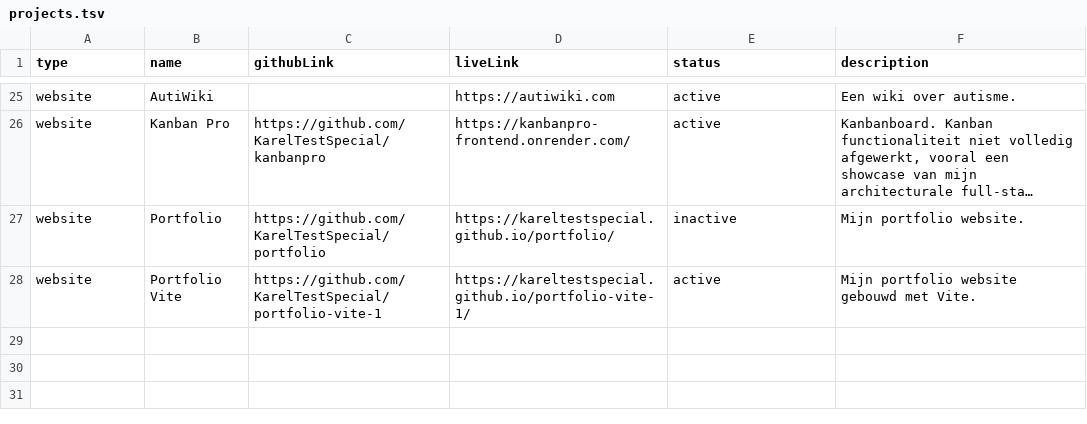
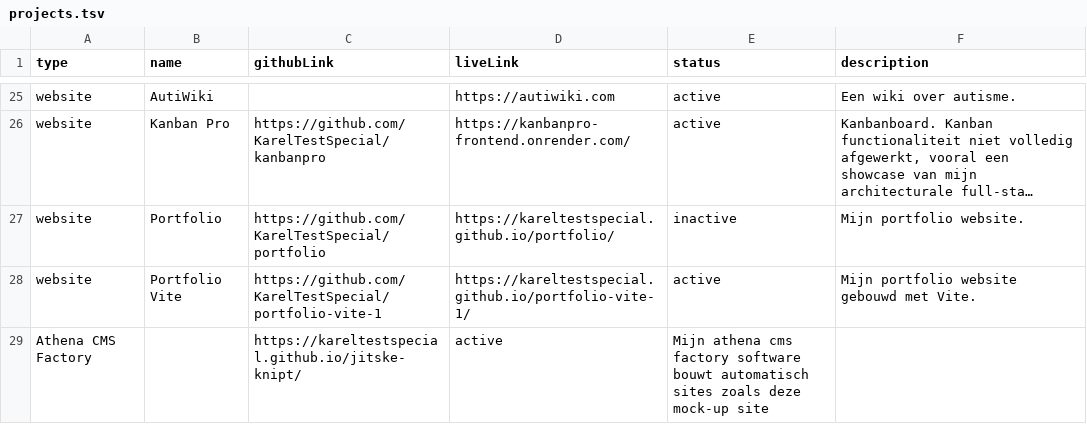
Before and after one commit to KarelTestSpecial/portfolio, a TSV file: projects/projects.tsv, drawn as a sheet; only a part is shown, gaps mark what is left out; long unchanged cells end in ….

Commit message:
Update projects.tsv

```diff
--- a/projects/projects.tsv
+++ b/projects/projects.tsv
@@ -28 +28,2 @@ website	Portfolio	https://github.com/KarelTestSpecial/portfolio	https://kareltes
 website	Portfolio Vite	https://github.com/KarelTestSpecial/portfolio-vite-1	https://kareltestspecial.github.io/portfolio-vite-1/	active	Mijn portfolio website gebouwd met Vite.
+Athena CMS Factory		https://kareltestspecial.github.io/jitske-knipt/	active	Mijn athena cms factory software bouwt automatisch sites zoals deze mock-up site
```
